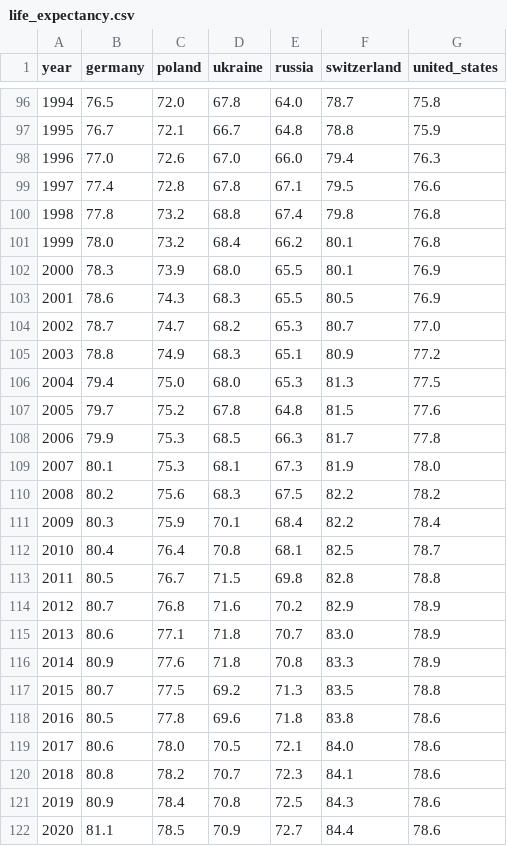
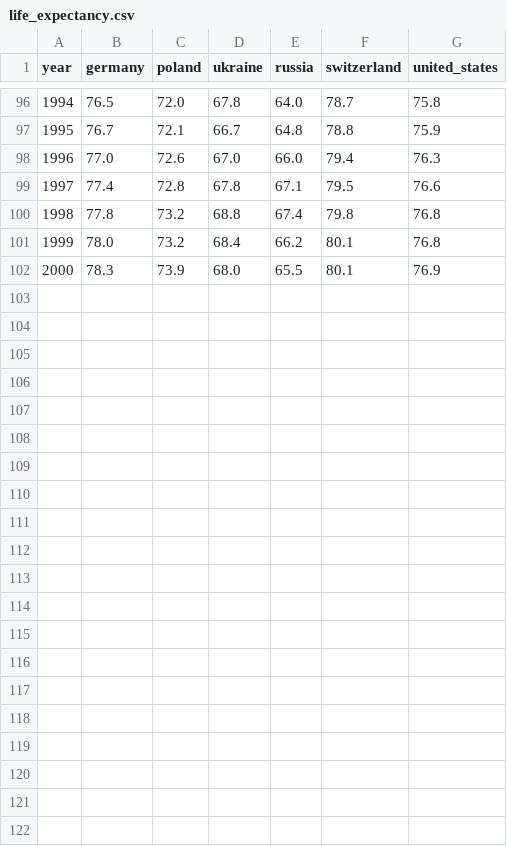
Before and after one commit to schorschie/udacity, a CSV file: project_02/life_expectancy.csv, drawn as a sheet; only a part is shown, gaps mark what is left out.

```diff
--- a/project_02/life_expectancy.csv
+++ b/project_02/life_expectancy.csv
@@ -102,21 +102 @@ year,germany,poland,ukraine,russia,switzerland,united_states
 2000,78.3,73.9,68.0,65.5,80.1,76.9
-2001,78.6,74.3,68.3,65.5,80.5,76.9
-2002,78.7,74.7,68.2,65.3,80.7,77.0
-2003,78.8,74.9,68.3,65.1,80.9,77.2
-2004,79.4,75.0,68.0,65.3,81.3,77.5
-2005,79.7,75.2,67.8,64.8,81.5,77.6
-2006,79.9,75.3,68.5,66.3,81.7,77.8
-2007,80.1,75.3,68.1,67.3,81.9,78.0
-2008,80.2,75.6,68.3,67.5,82.2,78.2
-2009,80.3,75.9,70.1,68.4,82.2,78.4
-2010,80.4,76.4,70.8,68.1,82.5,78.7
-2011,80.5,76.7,71.5,69.8,82.8,78.8
-2012,80.7,76.8,71.6,70.2,82.9,78.9
-2013,80.6,77.1,71.8,70.7,83.0,78.9
-2014,80.9,77.6,71.8,70.8,83.3,78.9
-2015,80.7,77.5,69.2,71.3,83.5,78.8
-2016,80.5,77.8,69.6,71.8,83.8,78.6
-2017,80.6,78.0,70.5,72.1,84.0,78.6
-2018,80.8,78.2,70.7,72.3,84.1,78.6
-2019,80.9,78.4,70.8,72.5,84.3,78.6
-2020,81.1,78.5,70.9,72.7,84.4,78.6
```
Also changed, not shown: project_02/income.csv, 7 other files.
